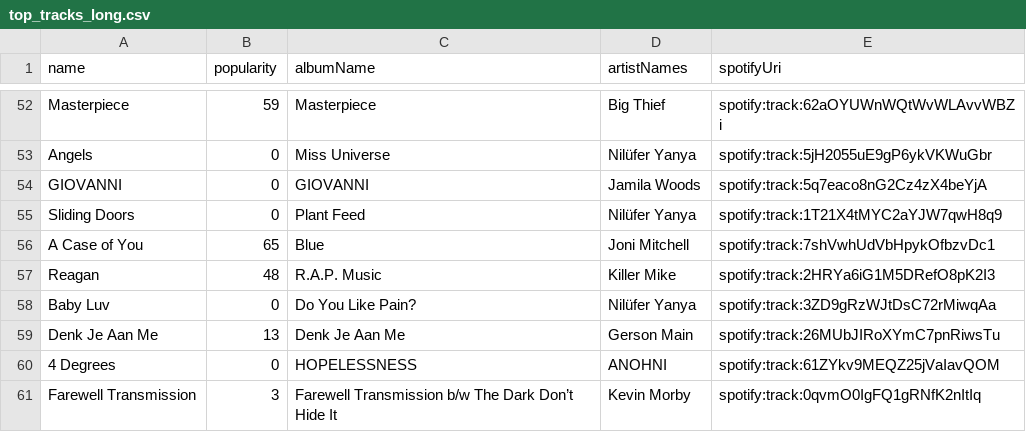
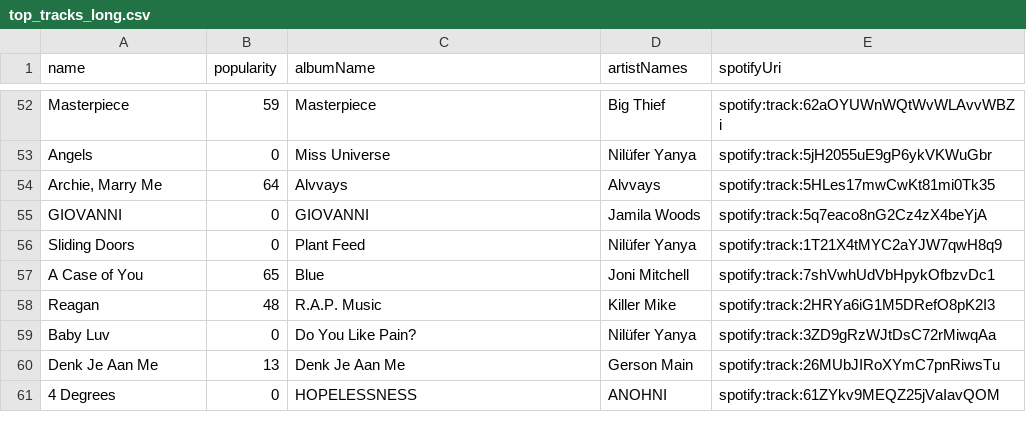
Before and after one commit to mlinds/spotify-data, a CSV file: data_out/top_tracks_long.csv, drawn as a sheet; only a part is shown, gaps mark what is left out.

Commit message:
manual data upate

```diff
--- a/data_out/top_tracks_long.csv
+++ b/data_out/top_tracks_long.csv
@@ -53,2 +53,3 @@ Masterpiece,59,Masterpiece,Big Thief,spotify:track:62aOYUWnWQtWvWLAvvWBZi
 Angels,0,Miss Universe,Nilüfer Yanya,spotify:track:5jH2055uE9gP6ykVKWuGbr
+"Archie, Marry Me",64,Alvvays,Alvvays,spotify:track:5HLes17mwCwKt81mi0Tk35
 GIOVANNI,0,GIOVANNI,Jamila Woods,spotify:track:5q7eaco8nG2Cz4zX4beYjA
@@ -60,2 +61 @@ Denk Je Aan Me,13,Denk Je Aan Me,Gerson Main,spotify:track:26MUbJIRoXYmC7pnRiwsT
 4 Degrees,0,HOPELESSNESS,ANOHNI,spotify:track:61ZYkv9MEQZ25jVaIavQOM
-Farewell Transmission,3,Farewell Transmission b/w The Dark Don’t Hide It,Kevin Morby,spotify:track:0qvmO0IgFQ1gRNfK2nItIq
```
